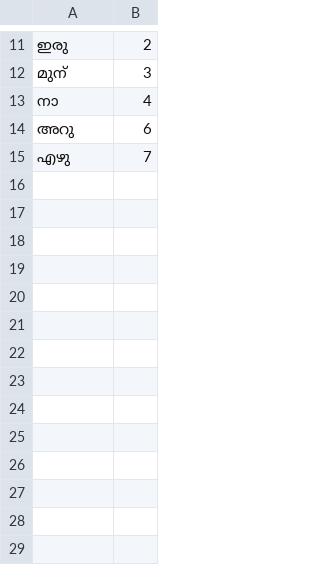
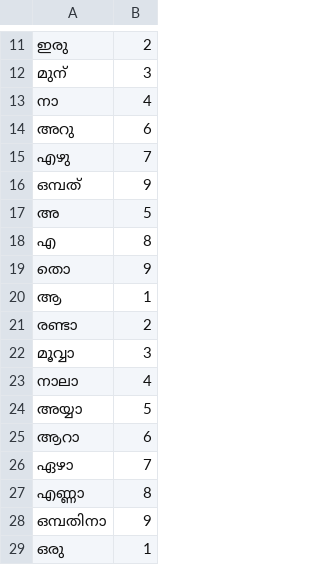
Before and after one commit to Open-Speech-EkStep/indic-punct, a TSV file: src/inverse_text_normalization/ml/data/numbers/digit.tsv, drawn as a sheet; only a part is shown, gaps mark what is left out.

```diff
--- a/src/inverse_text_normalization/ml/data/numbers/digit.tsv
+++ b/src/inverse_text_normalization/ml/data/numbers/digit.tsv
@@ -15 +15,15 @@
 എഴു	7
+ഒമ്പത്	9
+അ	5
+എ	8
+തൊ	9
+ആ	1
+രണ്ടാ	2
+മൂവ്വാ	3
+നാലാ	4
+അയ്യാ	5
+ആറാ	6
+ഏഴാ	7
+എണ്ണാ	8
+ഒമ്പതിനാ	9
+ഒരു	1
```
Also changed, not shown: src/inverse_text_normalization/ml/data/numbers/tens.tsv, 6 other files.
